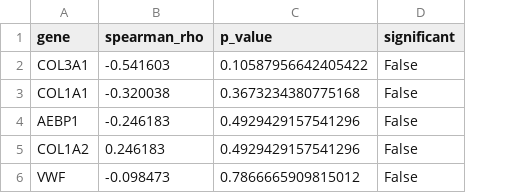
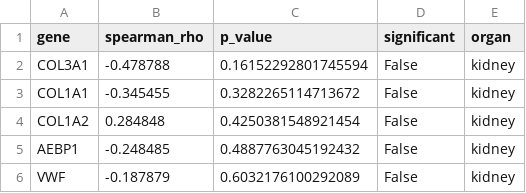
Before and after one commit to stephenrodrick17-cloud/CSIR-project-, a CSV file: validation_2/kidney/correlation/kidney_disease_only_spearman.csv, drawn as a sheet; removed rows and columns are numbered as before the commit, all else as after; the diff names each change by its address in the sheet, - before the commit and + after, or states it on an @@ line.

Commit message:
Replace placeholder severity with real GEO clinical data for Kidney (GSE66494 %TIF) and Liver (GSE162694 F0-F4 stages), update Spearman correlation results, and refresh README.md

```diff
--- a/validation_2/kidney/correlation/kidney_disease_only_spearman.csv
+++ b/validation_2/kidney/correlation/kidney_disease_only_spearman.csv
+column E (organ), rows 2-4: all kidney; row 6: kidney
-B2 (spearman_rho): -0.541603
+B2 (spearman_rho): -0.478788
-C2 (p_value): 0.10587956642405422
+C2 (p_value): 0.16152292801745594
-B3 (spearman_rho): -0.320038
+B3 (spearman_rho): -0.345455
-C3 (p_value): 0.3673234380775168
+C3 (p_value): 0.3282265114713672
-row 4: AEBP1 | -0.246183 | 0.4929429157541296 | False
-B4 (spearman_rho): 0.246183
+B4 (spearman_rho): 0.284848
-C4 (p_value): 0.4929429157541296
+C4 (p_value): 0.4250381548921454
+row 5: AEBP1 | -0.248485 | 0.4887763045192432 | False | kidney
-B6 (spearman_rho): -0.098473
+B6 (spearman_rho): -0.187879
-C6 (p_value): 0.7866665909815012
+C6 (p_value): 0.6032176100292089
```
Also changed, not shown: organ_validation2_data/liver/sample_groups.csv, validation_2/disease_only_spearman_summary.csv, 14 other files.
